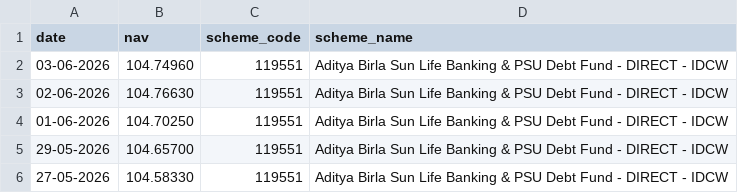
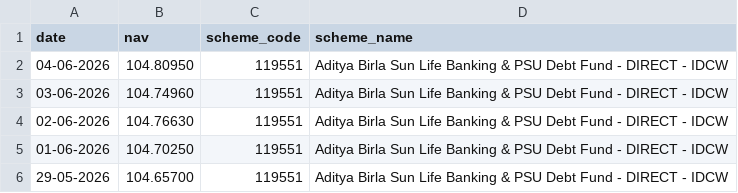
Before and after one commit to karanveersingh05/MutualFundsAnalytics, a CSV file: data/raw/119551_live_nav.csv, drawn as a sheet; only a part is shown; the shorter side is filled out with more unchanged rows; the diff names each change by its address in the sheet, - before the commit and + after, or states it on an @@ line.

```diff
--- a/data/raw/119551_live_nav.csv
+++ b/data/raw/119551_live_nav.csv
+row 2: 04-06-2026 | 104.80950 | 119551 | Aditya Birla Sun Life Banking & PSU Debt Fund - DIRECT - IDCW
```
Also changed, not shown: data/raw/118632_live_nav.csv, data/raw/119092_live_nav.csv, 8 other files.
